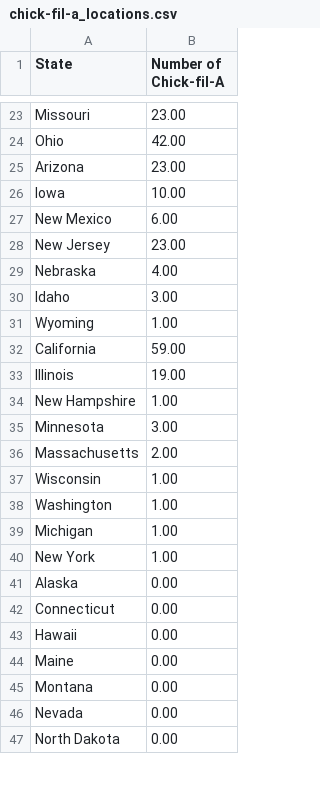
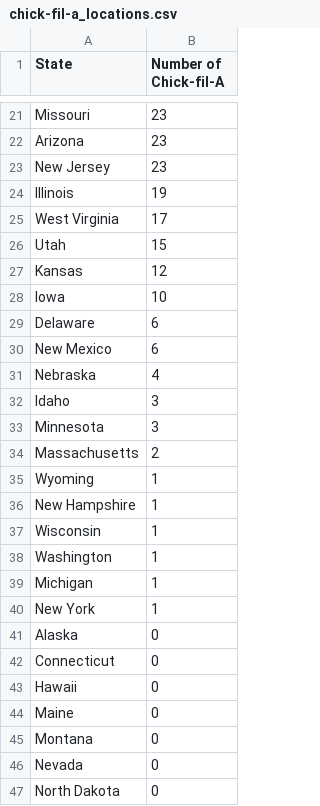
Before and after one commit to srijeev-ds/IAT, a CSV file: Datasets/locations/chick-fil-a_locations.csv, drawn as a sheet; only a part is shown, gaps mark what is left out; removed rows and columns are numbered as before the commit, all else as after; the diff covers the shown part only; the diff names each change by its address in the sheet, - before the commit and + after, or states it on an @@ line.

```diff
--- a/Datasets/locations/chick-fil-a_locations.csv
+++ b/Datasets/locations/chick-fil-a_locations.csv
-B21 (Number of Chick-fil-A): 23.00
+B21 (Number of Chick-fil-A): 23
-row 24: Ohio | 42.00
-B22 (Number of Chick-fil-A): 23.00
+B22 (Number of Chick-fil-A): 23
+row 23: New Jersey | 23
+row 24: Illinois | 19
+row 25: West Virginia | 17
+row 26: Utah | 15
+row 27: Kansas | 12
-B28 (Number of Chick-fil-A): 10.00
+B28 (Number of Chick-fil-A): 10
+row 29: Delaware | 6
-B30 (Number of Chick-fil-A): 6.00
+B30 (Number of Chick-fil-A): 6
-row 28: New Jersey | 23.00
-B31 (Number of Chick-fil-A): 4.00
+B31 (Number of Chick-fil-A): 4
-B32 (Number of Chick-fil-A): 3.00
+B32 (Number of Chick-fil-A): 3
-row 31: Wyoming | 1.00
-row 32: California | 59.00
-row 33: Illinois | 19.00
-row 34: New Hampshire | 1.00
-B33 (Number of Chick-fil-A): 3.00
+B33 (Number of Chick-fil-A): 3
-B34 (Number of Chick-fil-A): 2.00
+B34 (Number of Chick-fil-A): 2
+row 35: Wyoming | 1
+row 36: New Hampshire | 1
-B37:B40 (Number of Chick-fil-A): 1.00
+B37:B40 (Number of Chick-fil-A): 1
-B41:B47 (Number of Chick-fil-A): 0.00
+B41:B47 (Number of Chick-fil-A): 0
```
Also changed, not shown: 11 added rows, 13 removed rows and 12 edited cells elsewhere in this file, Datasets/locations/burgerking_locations.csv, Datasets/locations/mcdonalds_locations.csv, 4 other files.
